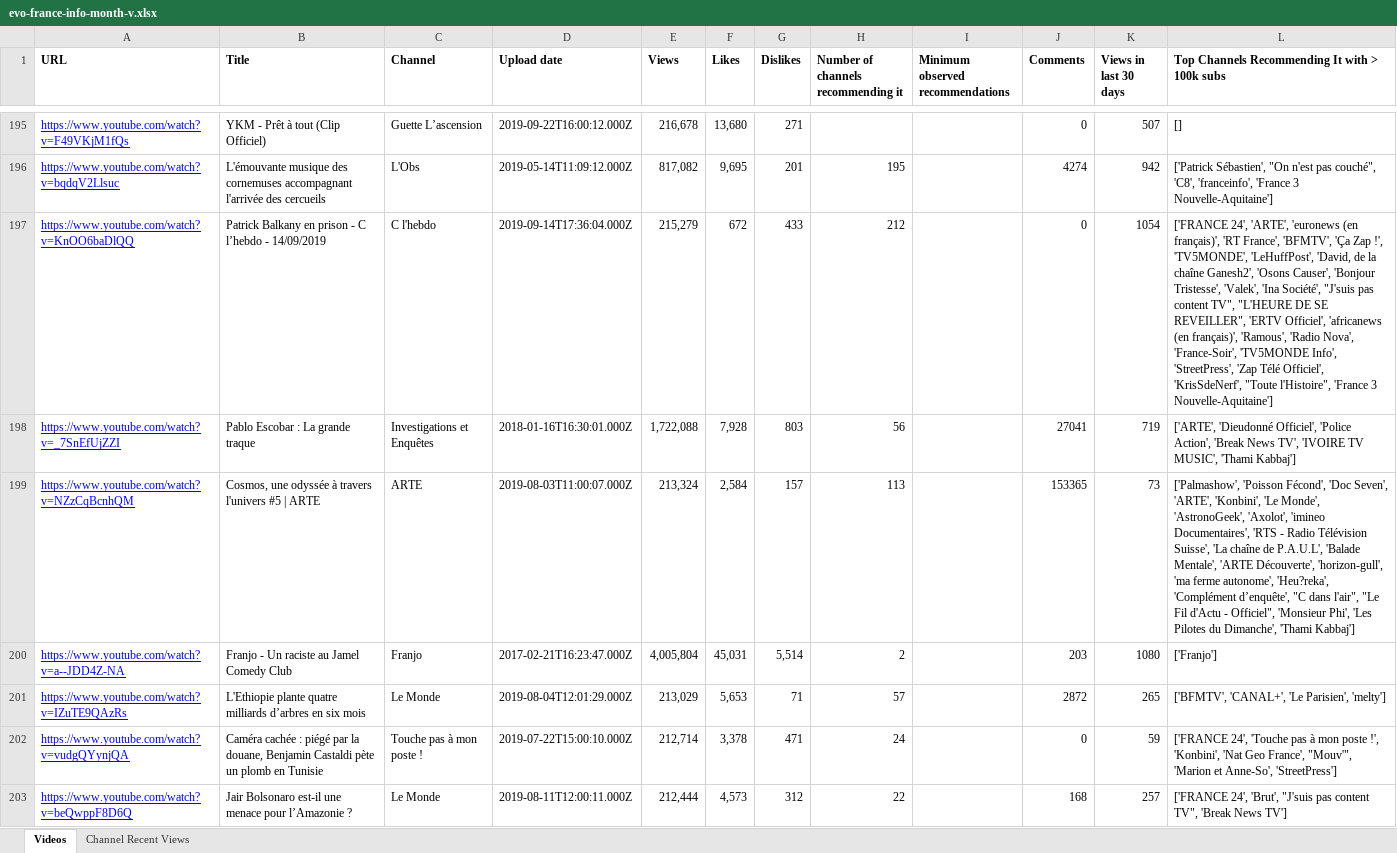
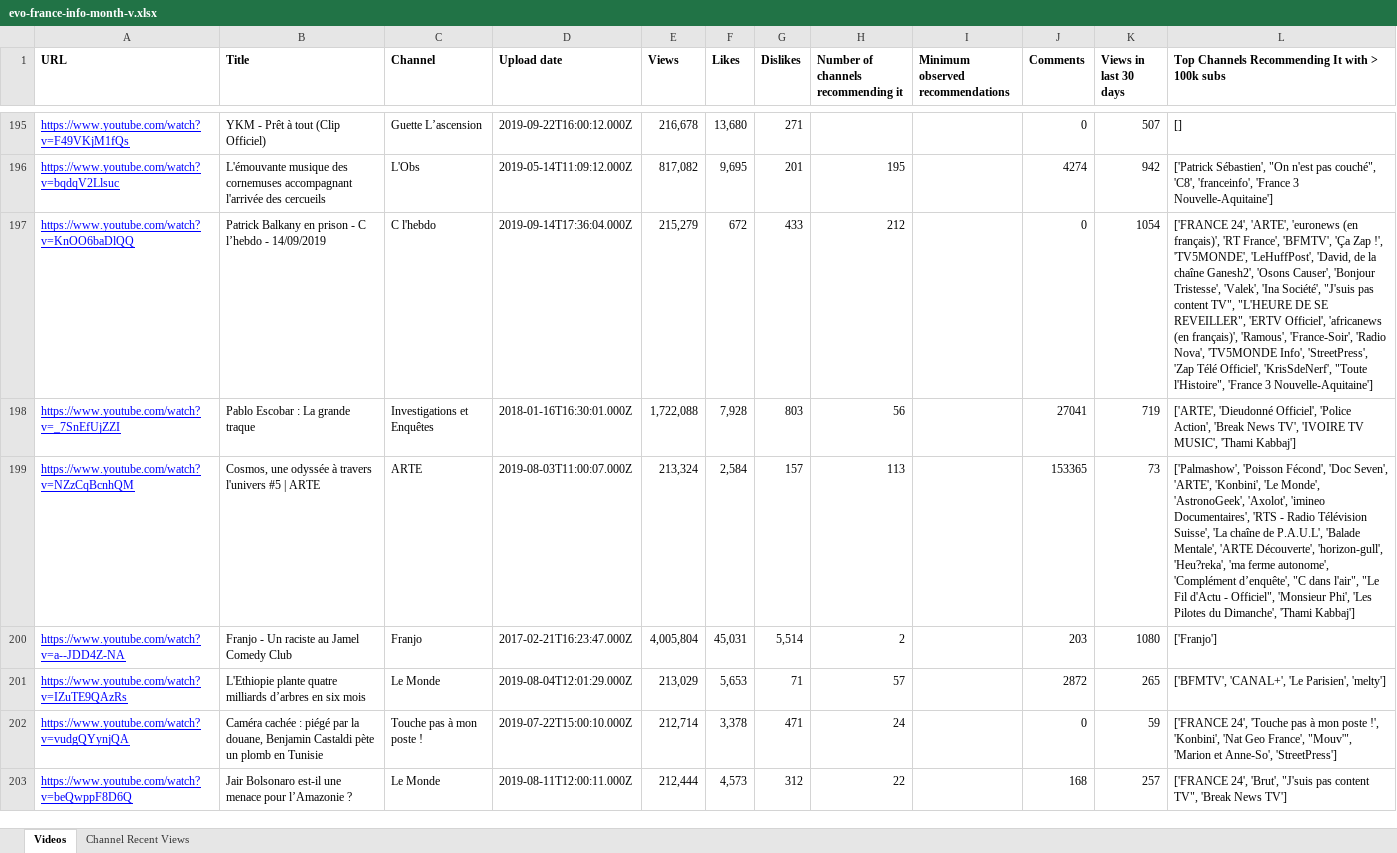
Before and after one commit to pnbt/youtube-transparency, an Excel workbook: app/assets/data/info/evo-france-info-month-v.xlsx, sheet Videos, drawn as a sheet; only a part is shown, gaps mark what is left out; values as stored, in another font and other column widths than the file's, no borders; the diff covers the shown part only; the diff names each change by its address in the sheet, - before the commit and + after, or states it on an @@ line.

```diff
--- a/app/assets/data/info/evo-france-info-month-v.xlsx (sheet Videos)
+++ b/app/assets/data/info/evo-france-info-month-v.xlsx (sheet Videos)
-L197: …français)', 'Ramous', 'Radio Nova', 'France-Soir', 'TV5MONDE Info',…
+L197: …français)', 'Ramous', 'France-Soir', 'Radio Nova', 'TV5MONDE Info',…
-L199: …Découverte', 'horizon-gull', 'ma ferme autonome', 'Heu?reka', 'Complément d’enquête',…
+L199: …Découverte', 'horizon-gull', 'Heu?reka', 'ma ferme autonome', 'Complément d’enquête',…
```
Also changed, not shown: 28 moved rows and 54 edited cells elsewhere in this sheet, sheet Channel Recent Views, app/assets/data/info/evo-france-info-3days-r.xlsx, app/assets/data/info/evo-france-info-3days-v.xlsx, 13 other files.
